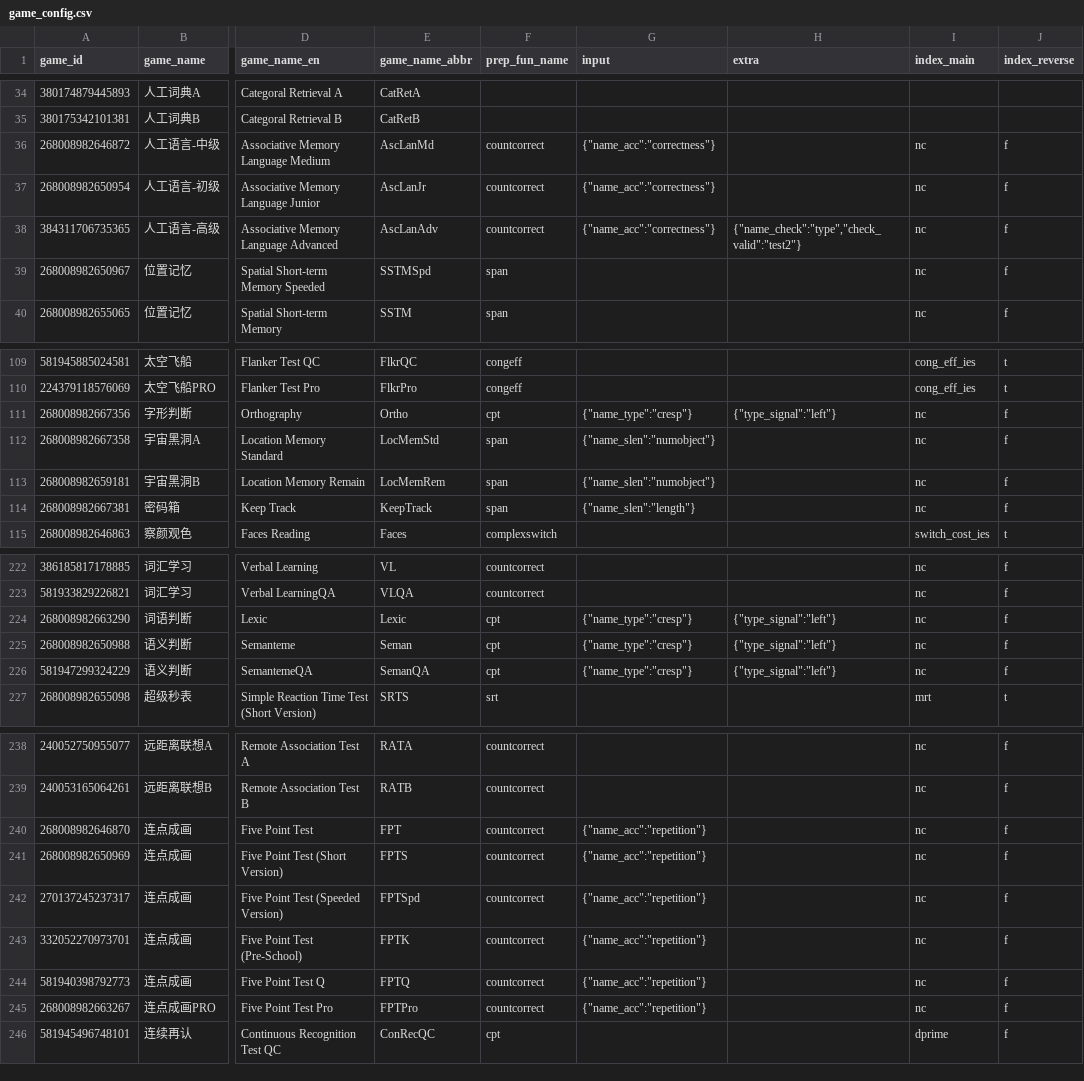
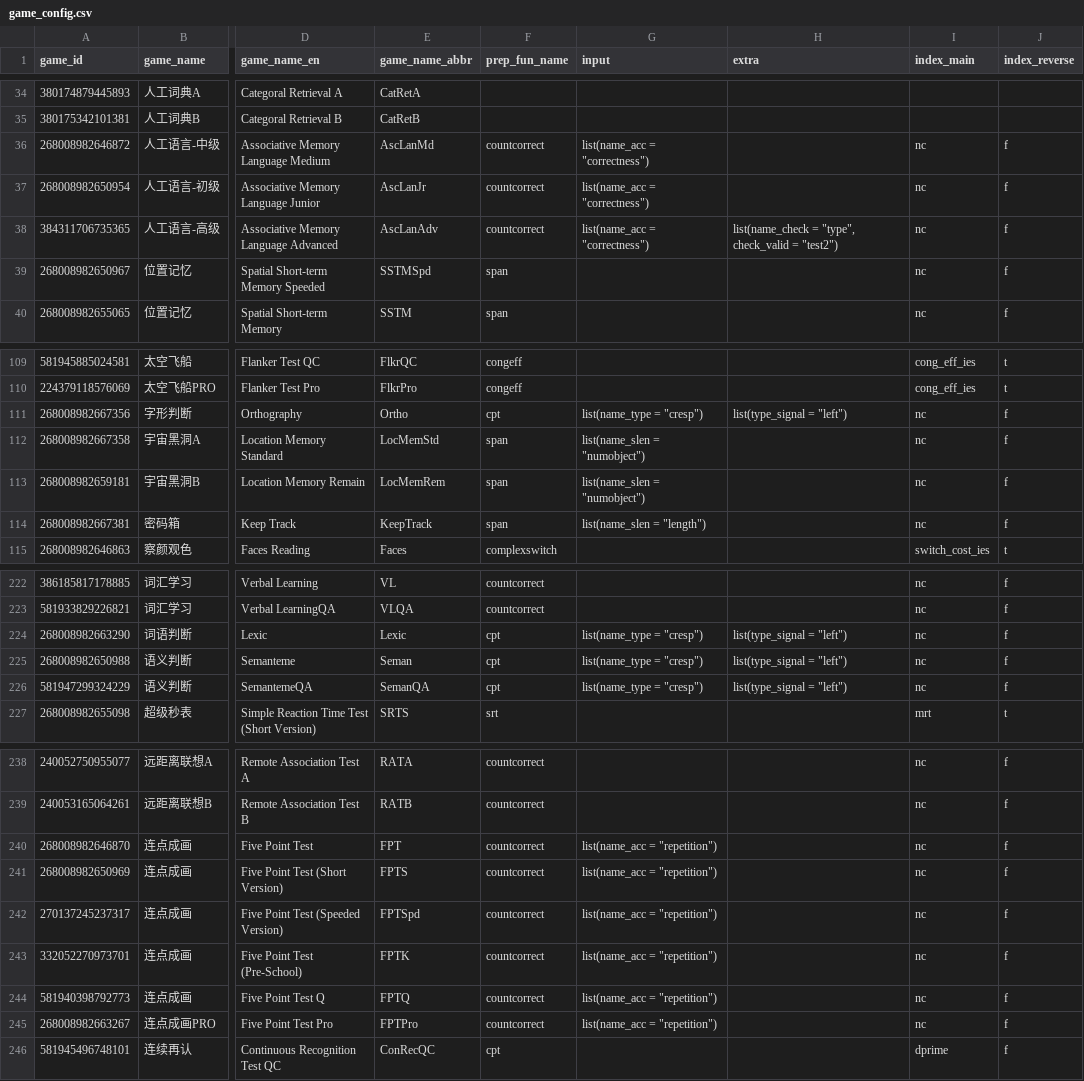
Before and after one commit to iquizoo/data.iquizoo, a CSV file: data-raw/game_config.csv, drawn as a sheet; only a part is shown, gaps mark what is left out; the diff covers the shown part only; the diff names each change by its address in the sheet, - before the commit and + after, or states it on an @@ line.

```diff
--- a/data-raw/game_config.csv
+++ b/data-raw/game_config.csv
-G36:G38 (input): {"name_acc":"correctness"}
+G36:G38 (input): list(name_acc = "correctness")
-H38 (extra): {"name_check":"type","check_valid":"test2"}
+H38 (extra): list(name_check = "type", check_valid = "test2")
-G111 (input): {"name_type":"cresp"}
+G111 (input): list(name_type = "cresp")
-H111 (extra): {"type_signal":"left"}
+H111 (extra): list(type_signal = "left")
-G112:G113 (input): {"name_slen":"numobject"}
+G112:G113 (input): list(name_slen = "numobject")
-G114 (input): {"name_slen":"length"}
+G114 (input): list(name_slen = "length")
-G224:G226 (input): {"name_type":"cresp"}
+G224:G226 (input): list(name_type = "cresp")
-H224:H226 (extra): {"type_signal":"left"}
+H224:H226 (extra): list(type_signal = "left")
-G240:G245 (input): {"name_acc":"repetition"}
+G240:G245 (input): list(name_acc = "repetition")
```
Also changed, not shown: 49 edited cells elsewhere in this file, 1 other file.
